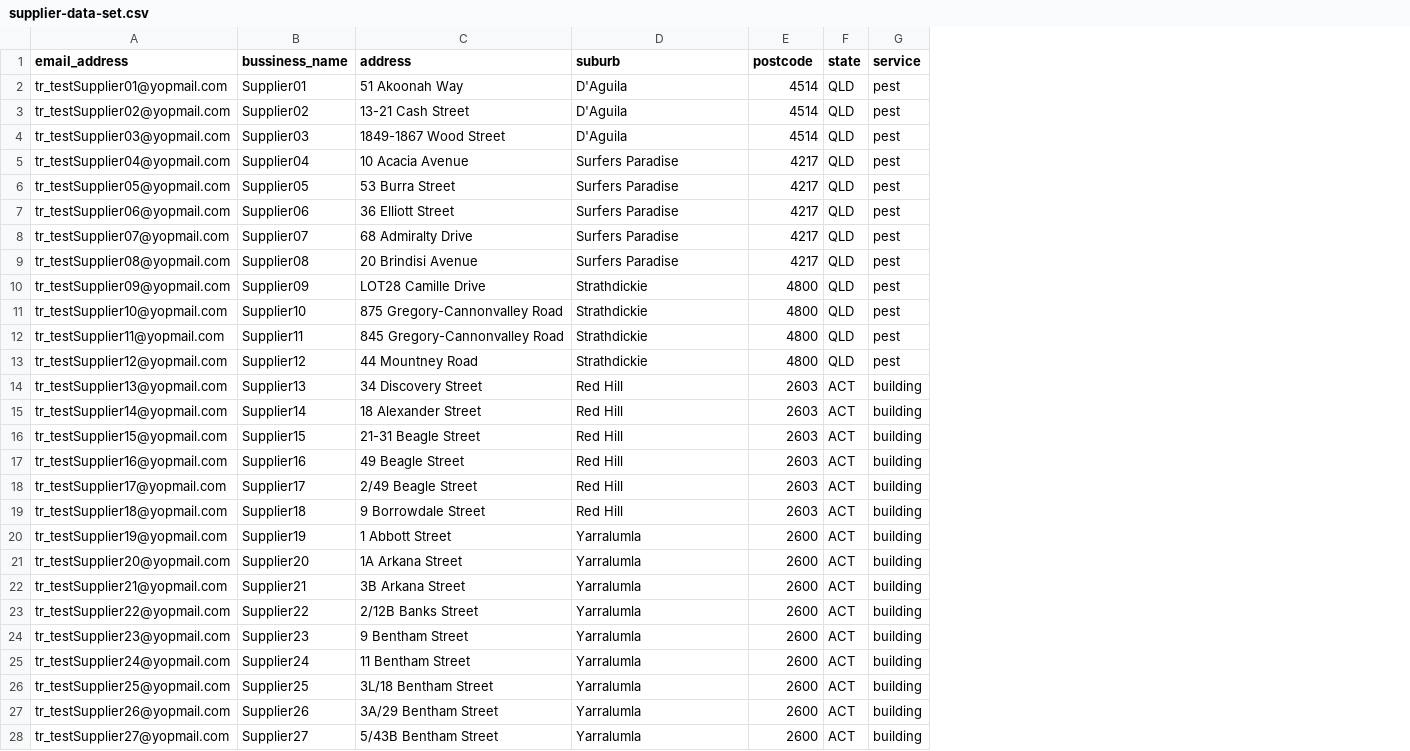
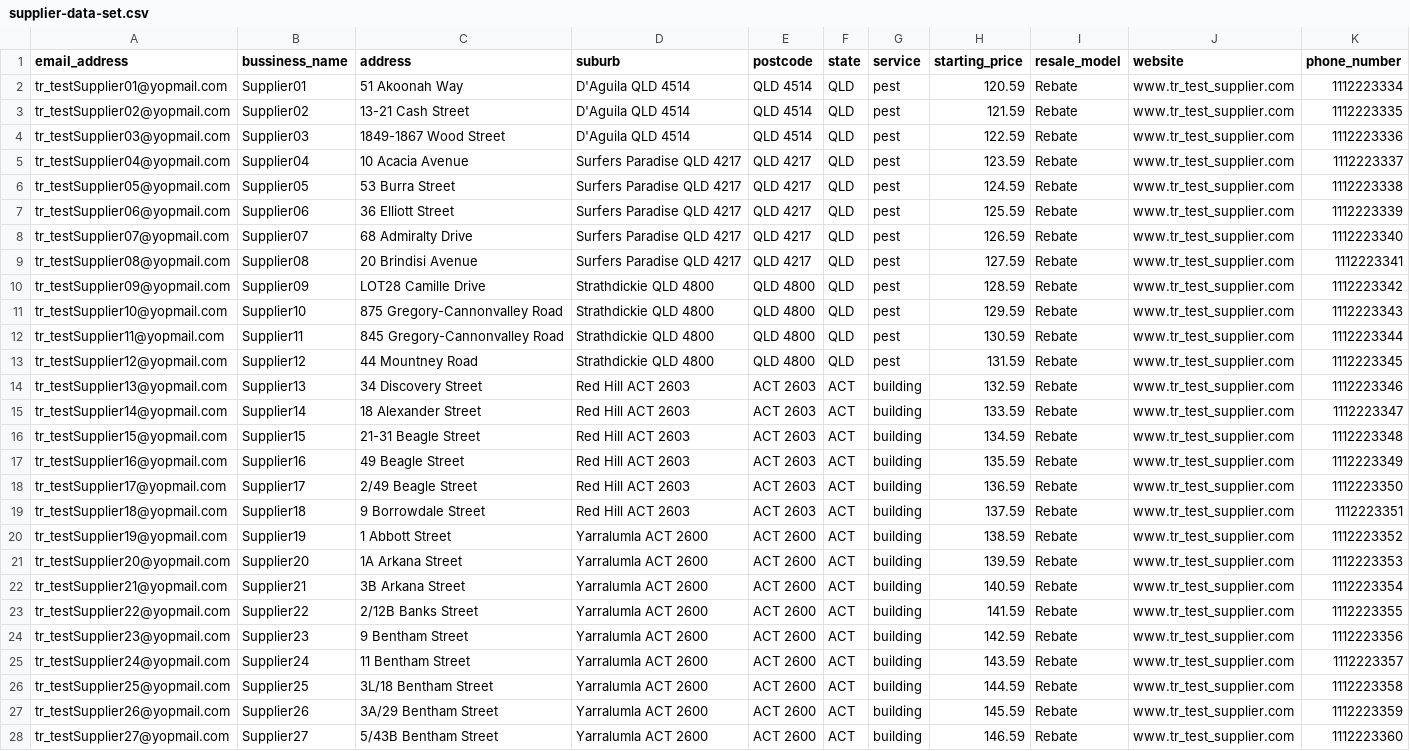
Before and after one commit to jestersanpedro/prr-jmeter, a CSV file: ws/csv/supplier-data-set.csv, drawn as a sheet; only a part is shown; the diff covers the shown part only; the diff names each change by its address in the sheet, - before the commit and + after, or states it on an @@ line.

```diff
--- a/ws/csv/supplier-data-set.csv
+++ b/ws/csv/supplier-data-set.csv
+column H (starting_price), rows 2-28: 120.59 | 121.59 | 122.59 | 123.59 | 124.59 | 125.59 | 126.59 | 127.59 | 128.59 | 129.59 | 130.59 | 131.59 | 132.59 | 133.59 | 134.59 | 135.59 | 136.59 | 137.59 | 138.59 | 139.59 | 140.59 | 141.59 | 142.59 | 143.59 | 144.59 | 145.59 | 146.59
+column I (resale_model), rows 2-28: all Rebate
+column J (website), rows 2-28: all www.tr_test_supplier.com
+column K (phone_number), rows 2-28: 1112223334 | 1112223335 | 1112223336 | 1112223337 | 1112223338 | 1112223339 | 1112223340 | 1112223341 | 1112223342 | 1112223343 | 1112223344 | 1112223345 | 1112223346 | 1112223347 | 1112223348 | 1112223349 | 1112223350 | 1112223351 | 1112223352 | 1112223353 | 1112223354 | 1112223355 | 1112223356 | 1112223357 | 1112223358 | 1112223359 | 1112223360
-D2:D4 (suburb): D'Aguila
+D2:D4 (suburb): D'Aguila QLD 4514
-E2:E4 (postcode): 4514
+E2:E4 (postcode): QLD 4514
-D5:D9 (suburb): Surfers Paradise
+D5:D9 (suburb): Surfers Paradise QLD 4217
-E5:E9 (postcode): 4217
+E5:E9 (postcode): QLD 4217
-D10:D13 (suburb): Strathdickie
+D10:D13 (suburb): Strathdickie QLD 4800
-E10:E13 (postcode): 4800
+E10:E13 (postcode): QLD 4800
-D14:D19 (suburb): Red Hill
+D14:D19 (suburb): Red Hill ACT 2603
-E14:E19 (postcode): 2603
+E14:E19 (postcode): ACT 2603
-D20:D28 (suburb): Yarralumla
+D20:D28 (suburb): Yarralumla ACT 2600
-E20:E28 (postcode): 2600
+E20:E28 (postcode): ACT 2600
```
Also changed, not shown: 46 edited cells elsewhere in this file, 2 other files.
